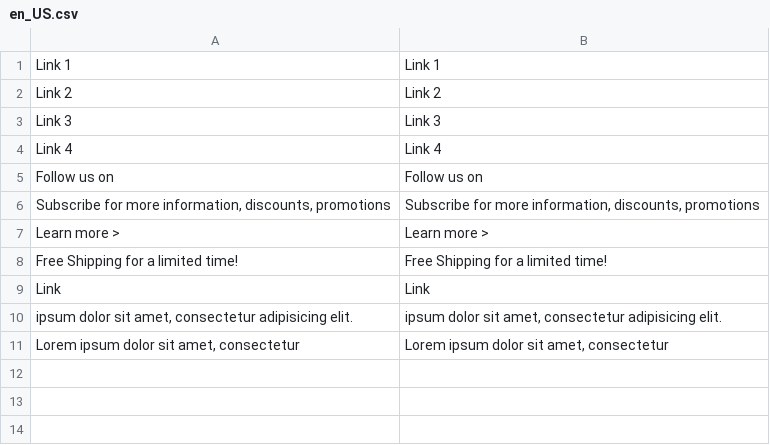
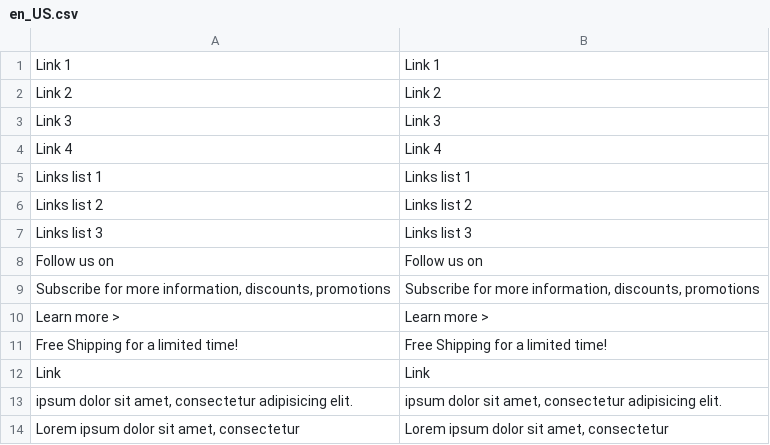
Before and after one commit to sliker92/frontend, a CSV file: Bogdan/Learn/i18n/en_US.csv, drawn as a sheet.

```diff
--- a/Bogdan/Learn/i18n/en_US.csv
+++ b/Bogdan/Learn/i18n/en_US.csv
@@ -4,2 +4,5 @@
 "Link 4","Link 4"
+"Links list 1","Links list 1"
+"Links list 2","Links list 2"
+"Links list 3","Links list 3"
 "Follow us on","Follow us on"
```
Also changed, not shown: 2 other files.
